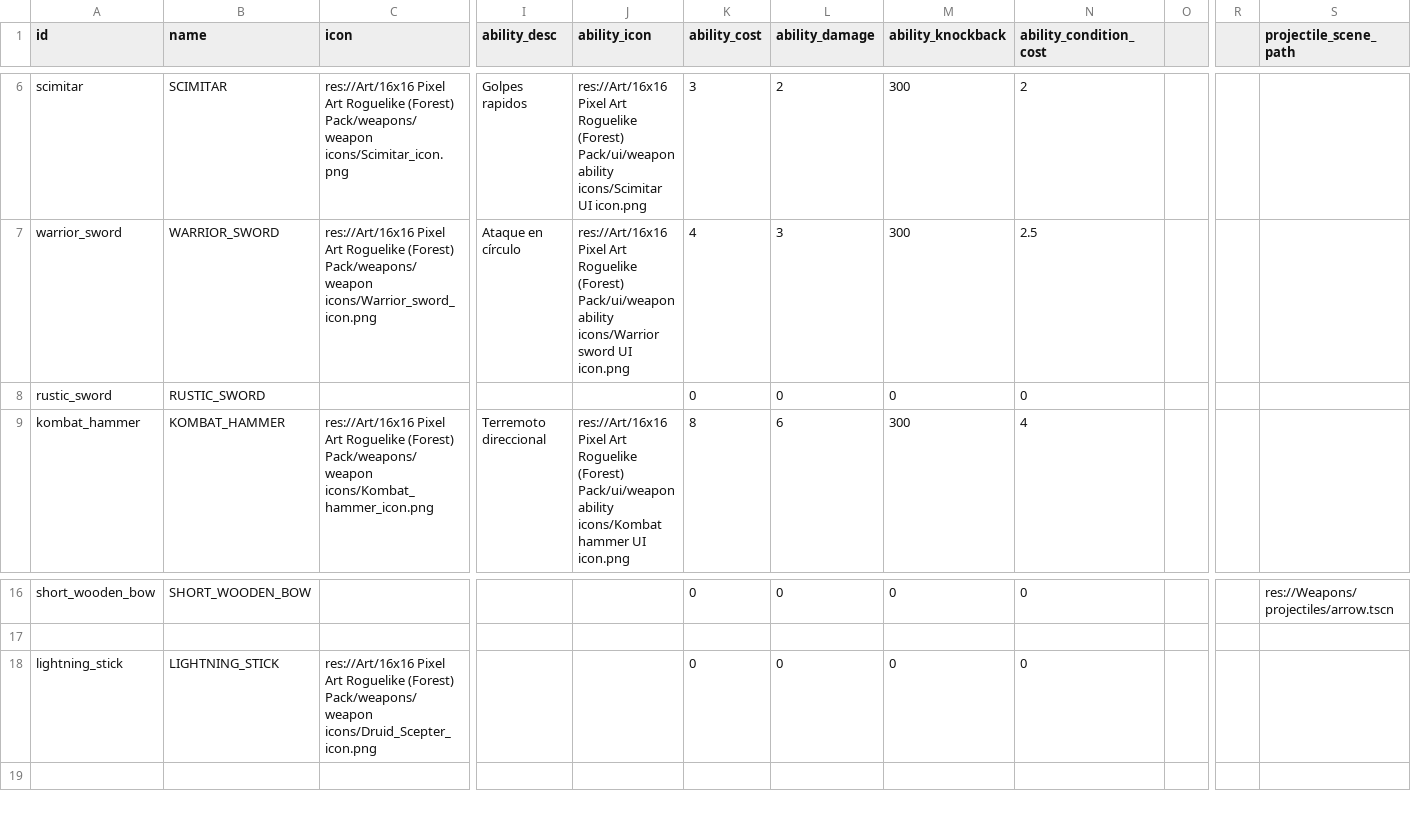
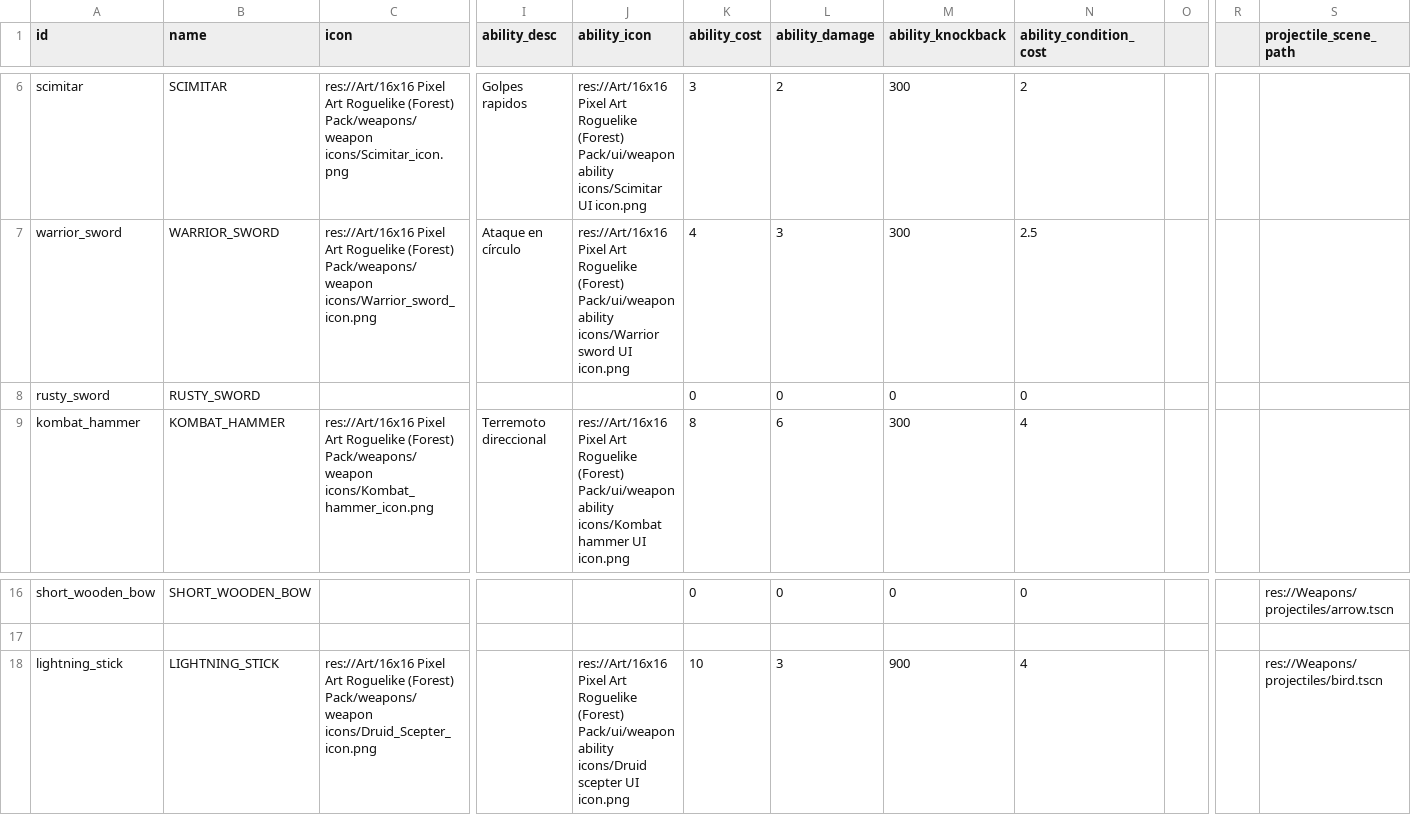
Before and after one commit to MateuSai/Where-is-the-Princess, a CSV file: Weapons/data/data.csv, drawn as a sheet; only a part is shown, gaps mark what is left out; the diff names each change by its address in the sheet, - before the commit and + after, or states it on an @@ line.

```diff
--- a/Weapons/data/data.csv
+++ b/Weapons/data/data.csv
-A8 (id): rustic_sword
+A8 (id): rusty_sword
-B8 (name): RUSTIC_SWORD
+B8 (name): RUSTY_SWORD
-J18 (ability_icon): (empty)
+J18 (ability_icon): res://Art/16x16 Pixel Art Roguelike (Forest) Pack/ui/weapon ability icons/Druid scepter UI icon.png
-K18 (ability_cost): 0
+K18 (ability_cost): 10
-L18 (ability_damage): 0
+L18 (ability_damage): 3
-M18 (ability_knockback): 0
+M18 (ability_knockback): 900
-N18 (ability_condition_cost): 0
+N18 (ability_condition_cost): 4
-S18 (projectile_scene_path): (empty)
+S18 (projectile_scene_path): res://Weapons/projectiles/bird.tscn
```
Also changed, not shown: Characters/data.csv, 37 other files.
